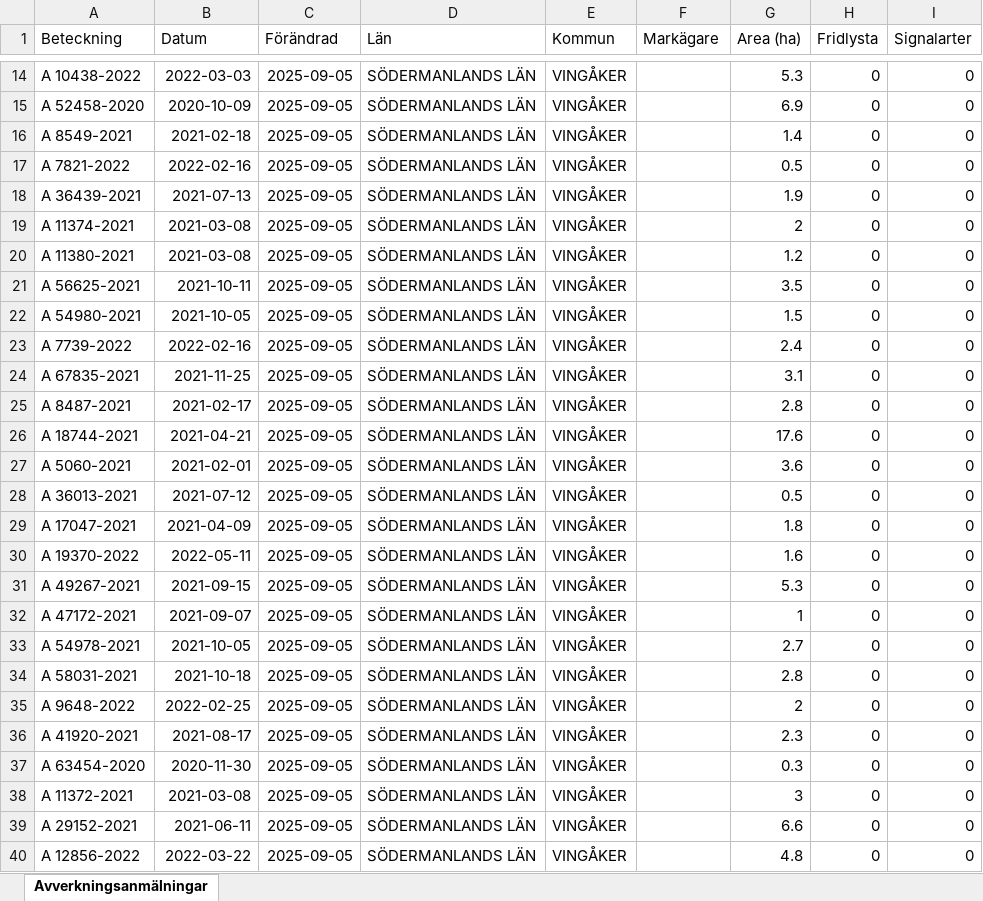
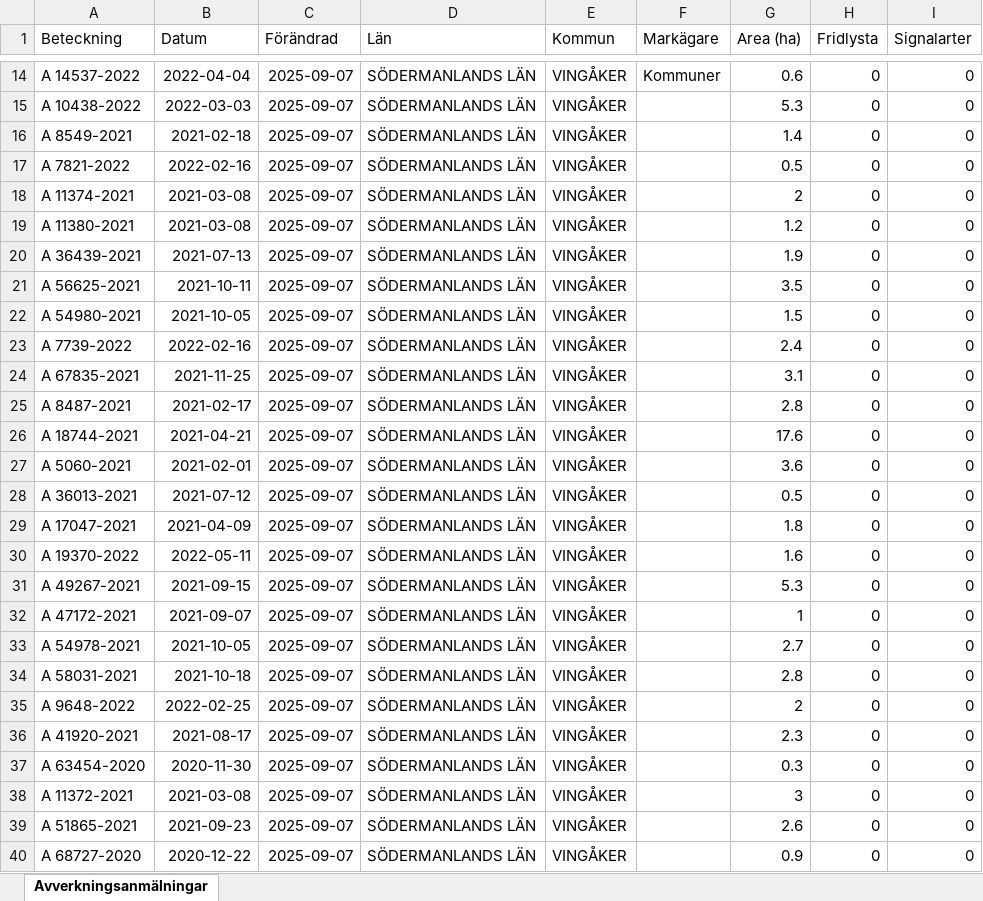
Before and after one commit to klasma/Logging_0428, an Excel workbook: Översikt VINGÅKER.xlsx, sheet Avverkningsanmälningar, drawn as a sheet; only a part is shown, gaps mark what is left out; values as stored, in another font and other column widths than the file's, no borders; the diff covers the shown part only; the diff names each change by its address in the sheet, - before the commit and + after, or states it on an @@ line.

```diff
--- a/Översikt VINGÅKER.xlsx (sheet Avverkningsanmälningar)
+++ b/Översikt VINGÅKER.xlsx (sheet Avverkningsanmälningar)
-A14 (Beteckning): A 10438-2022
+A14 (Beteckning): A 14537-2022
-B14 (Datum): 2022-03-03
+B14 (Datum): 2022-04-04
-C14:C40 (Förändrad): 2025-09-05
+C14:C40 (Förändrad): 2025-09-07
-F14 (Markägare): (empty)
+F14 (Markägare): Kommuner
-G14 (Area (ha)): 5.3
+G14 (Area (ha)): 0.6
-A15 (Beteckning): A 52458-2020
+A15 (Beteckning): A 10438-2022
-B15 (Datum): 2020-10-09
+B15 (Datum): 2022-03-03
-G15 (Area (ha)): 6.9
+G15 (Area (ha)): 5.3
-A18 (Beteckning): A 36439-2021
+A18 (Beteckning): A 11374-2021
-B18 (Datum): 2021-07-13
+B18 (Datum): 2021-03-08
-G18 (Area (ha)): 1.9
+G18 (Area (ha)): 2
-A19 (Beteckning): A 11374-2021
+A19 (Beteckning): A 11380-2021
-G19 (Area (ha)): 2
+G19 (Area (ha)): 1.2
-A20 (Beteckning): A 11380-2021
+A20 (Beteckning): A 36439-2021
-B20 (Datum): 2021-03-08
+B20 (Datum): 2021-07-13
-G20 (Area (ha)): 1.2
+G20 (Area (ha)): 1.9
-A39 (Beteckning): A 29152-2021
+A39 (Beteckning): A 51865-2021
-B39 (Datum): 2021-06-11
+B39 (Datum): 2021-09-23
-G39 (Area (ha)): 6.6
+G39 (Area (ha)): 2.6
-A40 (Beteckning): A 12856-2022
+A40 (Beteckning): A 68727-2020
-B40 (Datum): 2022-03-22
+B40 (Datum): 2020-12-22
-G40 (Area (ha)): 4.8
+G40 (Area (ha)): 0.9
```
Also changed, not shown: 969 edited cells elsewhere in this sheet, artfynd/A 13073-2023 artfynd.xlsx, artfynd/A 24223-2021 artfynd.xlsx, 47 other files.
